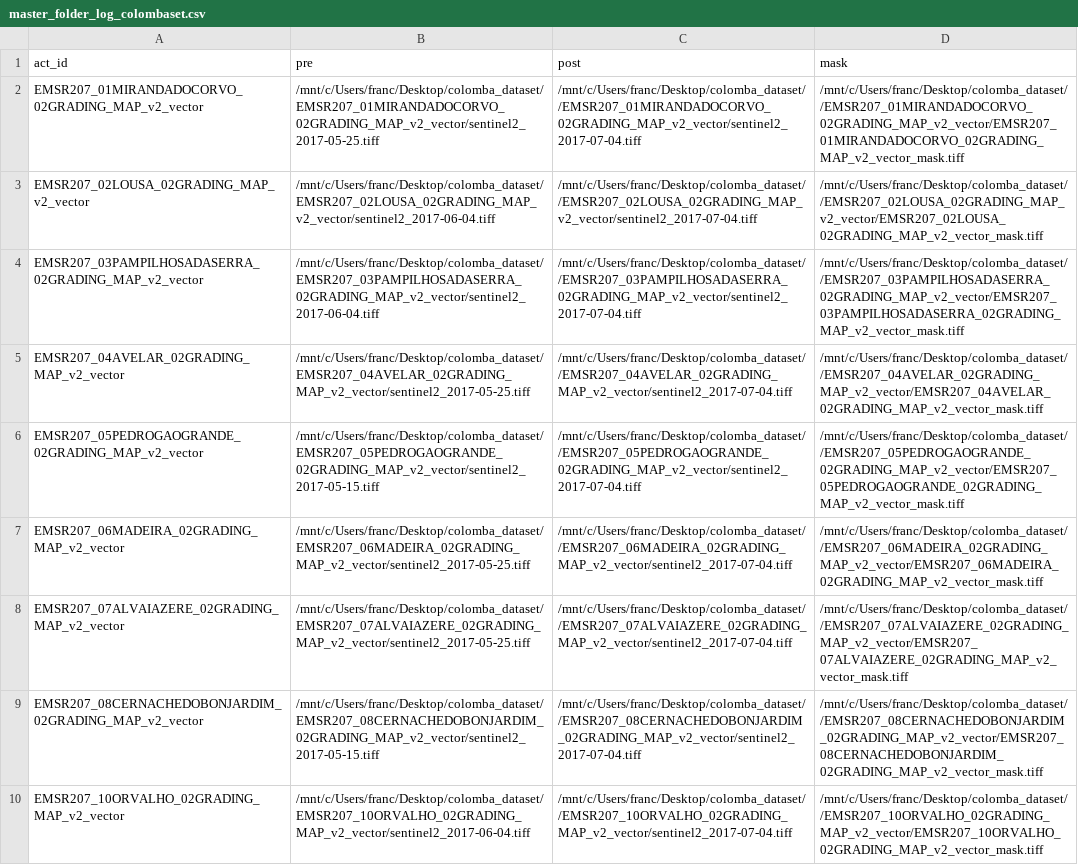
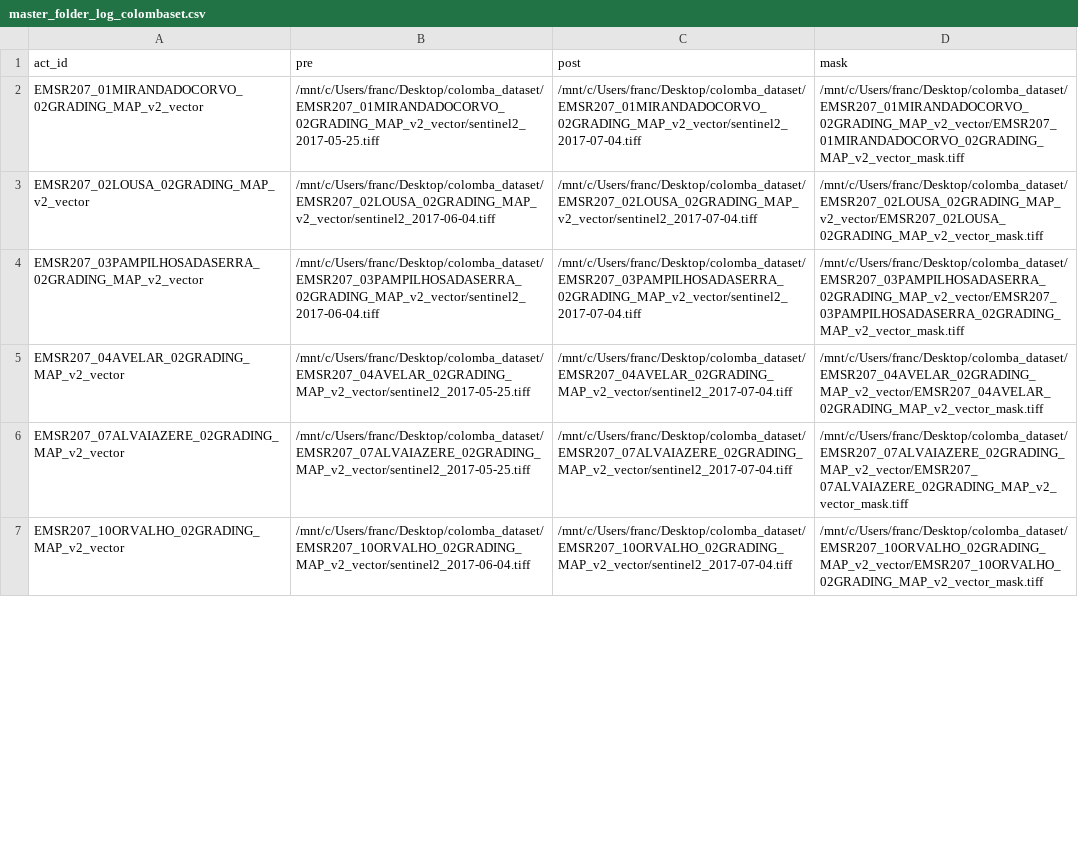
Before and after one commit to wibox/adsp, a CSV file: Log/master_folder_log_colombaset.csv, drawn as a sheet; only a part is shown; removed rows and columns are numbered as before the commit, all else as after; the diff covers the shown part only; the diff names each change by its address in the sheet, - before the commit and + after, or states it on an @@ line.

```diff
--- a/Log/master_folder_log_colombaset.csv
+++ b/Log/master_folder_log_colombaset.csv
-C2 (post): /mnt/c/Users/franc/Desktop/colomba_dataset//EMSR207_01MIRANDADOCORVO_02GRADING_MAP_v2_vector/sentinel2_2017-07-04.tiff
+C2 (post): /mnt/c/Users/franc/Desktop/colomba_dataset/EMSR207_01MIRANDADOCORVO_02GRADING_MAP_v2_vector/sentinel2_2017-07-04.tiff
-D2 (mask): /mnt/c/Users/franc/Desktop/colomba_dataset//EMSR207_01MIRANDADOCORVO_02GRADING_MAP_v2_vector/EMSR207_01MIRANDADOCORVO_02GRADING_MAP_v2_vector_mask.tiff
+D2 (mask): /mnt/c/Users/franc/Desktop/colomba_dataset/EMSR207_01MIRANDADOCORVO_02GRADING_MAP_v2_vector/EMSR207_01MIRANDADOCORVO_02GRADING_MAP_v2_vector_mask.tiff
-C3 (post): /mnt/c/Users/franc/Desktop/colomba_dataset//EMSR207_02LOUSA_02GRADING_MAP_v2_vector/sentinel2_2017-07-04.tiff
+C3 (post): /mnt/c/Users/franc/Desktop/colomba_dataset/EMSR207_02LOUSA_02GRADING_MAP_v2_vector/sentinel2_2017-07-04.tiff
-D3 (mask): /mnt/c/Users/franc/Desktop/colomba_dataset//EMSR207_02LOUSA_02GRADING_MAP_v2_vector/EMSR207_02LOUSA_02GRADING_MAP_v2_vector_mask.tiff
+D3 (mask): /mnt/c/Users/franc/Desktop/colomba_dataset/EMSR207_02LOUSA_02GRADING_MAP_v2_vector/EMSR207_02LOUSA_02GRADING_MAP_v2_vector_mask.tiff
-C4 (post): /mnt/c/Users/franc/Desktop/colomba_dataset//EMSR207_03PAMPILHOSADASERRA_02GRADING_MAP_v2_vector/sentinel2_2017-07-04.tiff
+C4 (post): /mnt/c/Users/franc/Desktop/colomba_dataset/EMSR207_03PAMPILHOSADASERRA_02GRADING_MAP_v2_vector/sentinel2_2017-07-04.tiff
-D4 (mask): /mnt/c/Users/franc/Desktop/colomba_dataset//EMSR207_03PAMPILHOSADASERRA_02GRADING_MAP_v2_vector/EMSR207_03PAMPILHOSADASERRA_02GRADING_MAP_v2_vector_mask.tiff
+D4 (mask): /mnt/c/Users/franc/Desktop/colomba_dataset/EMSR207_03PAMPILHOSADASERRA_02GRADING_MAP_v2_vector/EMSR207_03PAMPILHOSADASERRA_02GRADING_MAP_v2_vector_mask.tiff
-C5 (post): /mnt/c/Users/franc/Desktop/colomba_dataset//EMSR207_04AVELAR_02GRADING_MAP_v2_vector/sentinel2_2017-07-04.tiff
+C5 (post): /mnt/c/Users/franc/Desktop/colomba_dataset/EMSR207_04AVELAR_02GRADING_MAP_v2_vector/sentinel2_2017-07-04.tiff
-D5 (mask): /mnt/c/Users/franc/Desktop/colomba_dataset//EMSR207_04AVELAR_02GRADING_MAP_v2_vector/EMSR207_04AVELAR_02GRADING_MAP_v2_vector_mask.tiff
+D5 (mask): /mnt/c/Users/franc/Desktop/colomba_dataset/EMSR207_04AVELAR_02GRADING_MAP_v2_vector/EMSR207_04AVELAR_02GRADING_MAP_v2_vector_mask.tiff
-row 6: EMSR207_05PEDROGAOGRANDE_02GRADING_MAP_v2_vector | /mnt/c/Users/franc/Desktop/colomba_dataset/EMSR207_05PEDROGAOGRANDE_02GRADING_MAP_v2_vector/sentinel2_2017-05-15.tiff | /mnt/c/Users/franc/Desktop/colomba_dataset//EMSR207_05PEDROGAOGRANDE_02GRADING_MAP_v2_vector/sentinel2_2017-07-04.tiff | /mnt/c/Users/franc/Desktop/colomba_dataset//EMSR207_05PEDROGAOGRANDE_02GRADING_MAP_v2_vector/EMSR207_05PEDROGAOGRANDE_02GRADING_MAP_v2_vector_mask.tiff
-row 7: EMSR207_06MADEIRA_02GRADING_MAP_v2_vector | /mnt/c/Users/franc/Desktop/colomba_dataset/EMSR207_06MADEIRA_02GRADING_MAP_v2_vector/sentinel2_2017-05-25.tiff | /mnt/c/Users/franc/Desktop/colomba_dataset//EMSR207_06MADEIRA_02GRADING_MAP_v2_vector/sentinel2_2017-07-04.tiff | /mnt/c/Users/franc/Desktop/colomba_dataset//EMSR207_06MADEIRA_02GRADING_MAP_v2_vector/EMSR207_06MADEIRA_02GRADING_MAP_v2_vector_mask.tiff
-C6 (post): /mnt/c/Users/franc/Desktop/colomba_dataset//EMSR207_07ALVAIAZERE_02GRADING_MAP_v2_vector/sentinel2_2017-07-04.tiff
+C6 (post): /mnt/c/Users/franc/Desktop/colomba_dataset/EMSR207_07ALVAIAZERE_02GRADING_MAP_v2_vector/sentinel2_2017-07-04.tiff
-D6 (mask): /mnt/c/Users/franc/Desktop/colomba_dataset//EMSR207_07ALVAIAZERE_02GRADING_MAP_v2_vector/EMSR207_07ALVAIAZERE_02GRADING_MAP_v2_vector_mask.tiff
+D6 (mask): /mnt/c/Users/franc/Desktop/colomba_dataset/EMSR207_07ALVAIAZERE_02GRADING_MAP_v2_vector/EMSR207_07ALVAIAZERE_02GRADING_MAP_v2_vector_mask.tiff
-row 9: EMSR207_08CERNACHEDOBONJARDIM_02GRADING_MAP_v2_vector | /mnt/c/Users/franc/Desktop/colomba_dataset/EMSR207_08CERNACHEDOBONJARDIM_02GRADING_MAP_v2_vector/sentinel2_2017-05-15.tiff | /mnt/c/Users/franc/Desktop/colomba_dataset//EMSR207_08CERNACHEDOBONJARDIM_02GRADING_MAP_v2_vector/sentinel2_2017-07-04.tiff | /mnt/c/Users/franc/Desktop/colomba_dataset//EMSR207_08CERNACHEDOBONJARDIM_02GRADING_MAP_v2_vector/EMSR207_08CERNACHEDOBONJARDIM_02GRADING_MAP_v2_vector_mask.tiff
-C7 (post): /mnt/c/Users/franc/Desktop/colomba_dataset//EMSR207_10ORVALHO_02GRADING_MAP_v2_vector/sentinel2_2017-07-04.tiff
+C7 (post): /mnt/c/Users/franc/Desktop/colomba_dataset/EMSR207_10ORVALHO_02GRADING_MAP_v2_vector/sentinel2_2017-07-04.tiff
-D7 (mask): /mnt/c/Users/franc/Desktop/colomba_dataset//EMSR207_10ORVALHO_02GRADING_MAP_v2_vector/EMSR207_10ORVALHO_02GRADING_MAP_v2_vector_mask.tiff
+D7 (mask): /mnt/c/Users/franc/Desktop/colomba_dataset/EMSR207_10ORVALHO_02GRADING_MAP_v2_vector/EMSR207_10ORVALHO_02GRADING_MAP_v2_vector_mask.tiff
```
Also changed, not shown: 78 edited cells elsewhere in this file, 5 other files.
